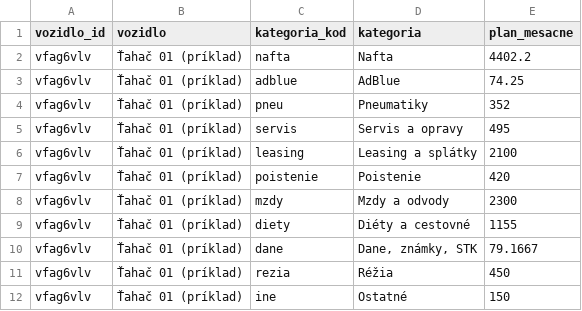
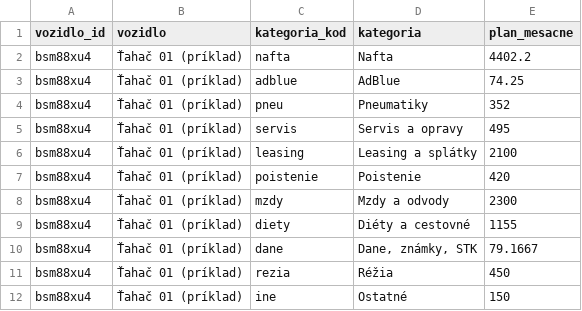
Before and after one commit to Jan0096/janciho-napady, a CSV file: kilometrovnik/powerbi/vzorove-data/plan_nakladov.csv, drawn as a sheet.

```diff
--- a/kilometrovnik/powerbi/vzorove-data/plan_nakladov.csv
+++ b/kilometrovnik/powerbi/vzorove-data/plan_nakladov.csv
@@ -1,12 +1,12 @@
 vozidlo_id;vozidlo;kategoria_kod;kategoria;plan_mesacne
-vfag6vlv;Ťahač 01 (príklad);nafta;Nafta;4402.2
-vfag6vlv;Ťahač 01 (príklad);adblue;AdBlue;74.25
-vfag6vlv;Ťahač 01 (príklad);pneu;Pneumatiky;352
-vfag6vlv;Ťahač 01 (príklad);servis;Servis a opravy;495
-vfag6vlv;Ťahač 01 (príklad);leasing;Leasing a splátky;2100
-vfag6vlv;Ťahač 01 (príklad);poistenie;Poistenie;420
-vfag6vlv;Ťahač 01 (príklad);mzdy;Mzdy a odvody;2300
-vfag6vlv;Ťahač 01 (príklad);diety;Diéty a cestovné;1155
-vfag6vlv;Ťahač 01 (príklad);dane;Dane, známky, STK;79.1667
-vfag6vlv;Ťahač 01 (príklad);rezia;Réžia;450
-vfag6vlv;Ťahač 01 (príklad);ine;Ostatné;150
+bsm88xu4;Ťahač 01 (príklad);nafta;Nafta;4402.2
+bsm88xu4;Ťahač 01 (príklad);adblue;AdBlue;74.25
+bsm88xu4;Ťahač 01 (príklad);pneu;Pneumatiky;352
+bsm88xu4;Ťahač 01 (príklad);servis;Servis a opravy;495
+bsm88xu4;Ťahač 01 (príklad);leasing;Leasing a splátky;2100
+bsm88xu4;Ťahač 01 (príklad);poistenie;Poistenie;420
+bsm88xu4;Ťahač 01 (príklad);mzdy;Mzdy a odvody;2300
+bsm88xu4;Ťahač 01 (príklad);diety;Diéty a cestovné;1155
+bsm88xu4;Ťahač 01 (príklad);dane;Dane, známky, STK;79.1667
+bsm88xu4;Ťahač 01 (príklad);rezia;Réžia;450
+bsm88xu4;Ťahač 01 (príklad);ine;Ostatné;150
```
Also changed, not shown: kilometrovnik/powerbi/vzorove-data/faktury.csv, kilometrovnik/powerbi/vzorove-data/jazdy.csv, 7 other files.
